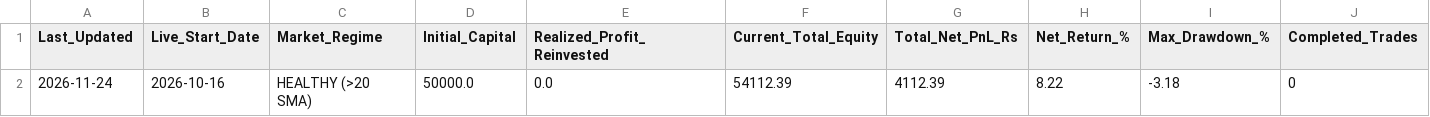
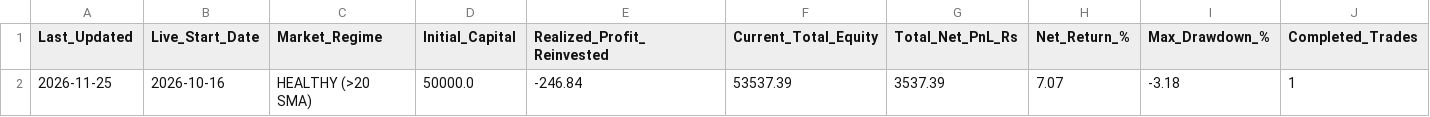
Before and after one commit to sainivipul1052-bit/vcp-scanner, a CSV file: portfolio_summary.csv, drawn as a sheet; only a part is shown; removed rows and columns are numbered as before the commit, all else as after; rows hold the shown columns only; the diff names each change by its address in the sheet, - before the commit and + after, or states it on an @@ line.

```diff
--- a/portfolio_summary.csv
+++ b/portfolio_summary.csv
-row 2: 2026-11-24 | 2026-10-16 | HEALTHY (>20 SMA) | 50000.0 | 0.0 | 54112.39 | 4112.39 | 8.22 | -3.18 | 0
+row 2: 2026-11-25 | 2026-10-16 | HEALTHY (>20 SMA) | 50000.0 | -246.84 | 53537.39 | 3537.39 | 7.07 | -3.18 | 1
```
Also changed, not shown: best_stocks.csv, trade_log.csv.
